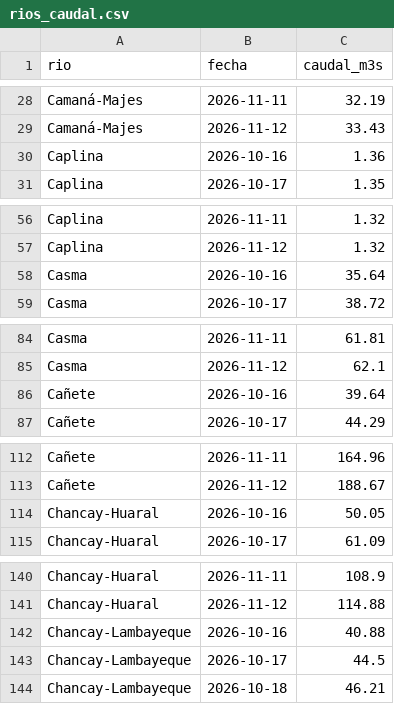
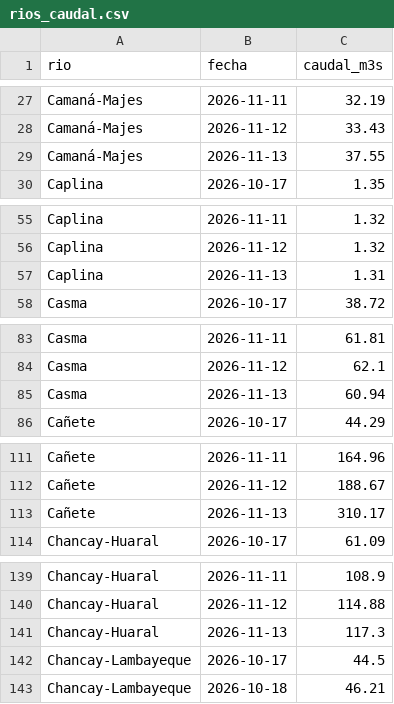
Before and after one commit to MarciaShapiama/iapn-inei, a CSV file: data/rios_caudal.csv, drawn as a sheet; only a part is shown, gaps mark what is left out; removed rows and columns are numbered as before the commit, all else as after; the diff covers the shown part only; the diff names each change by its address in the sheet, - before the commit and + after, or states it on an @@ line.

```diff
--- a/data/rios_caudal.csv
+++ b/data/rios_caudal.csv
-row 30: Caplina | 2026-10-16 | 1.36
+row 29: Camaná-Majes | 2026-11-13 | 37.55
-row 58: Casma | 2026-10-16 | 35.64
+row 57: Caplina | 2026-11-13 | 1.31
-row 86: Cañete | 2026-10-16 | 39.64
+row 85: Casma | 2026-11-13 | 60.94
-row 114: Chancay-Huaral | 2026-10-16 | 50.05
+row 113: Cañete | 2026-11-13 | 310.17
-row 142: Chancay-Lambayeque | 2026-10-16 | 40.88
+row 141: Chancay-Huaral | 2026-11-13 | 117.3
```
Also changed, not shown: 22 added rows and 22 removed rows elsewhere in this file, data/zonas_lluvia.csv, 12 other files.
